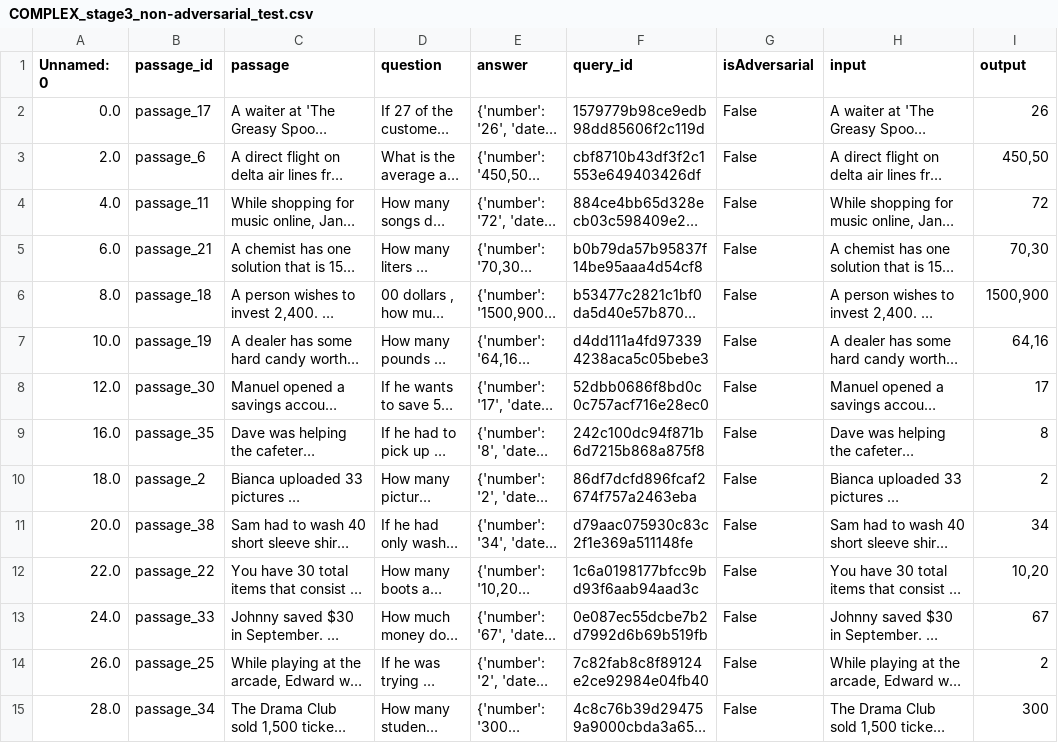
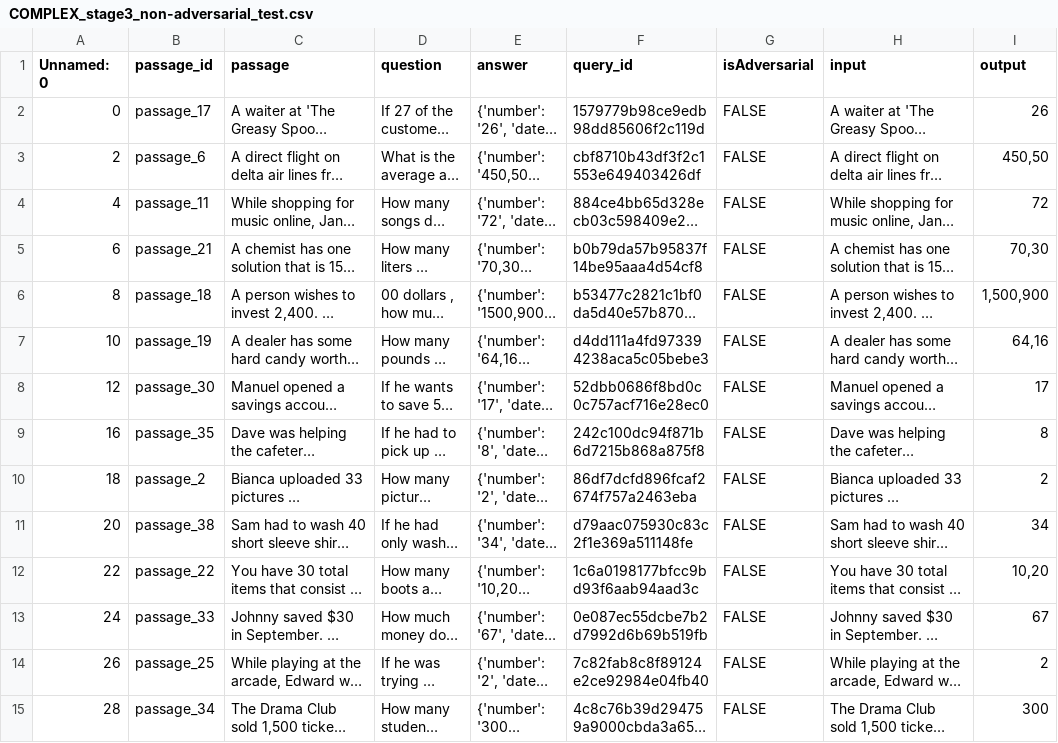
Before and after one commit to him1411/problemathic, a CSV file: dataset/normal/COMPLEX/COMPLEX_stage3_non-adversarial_test.csv, drawn as a sheet; only a part is shown; long unchanged cells end in …; the diff covers the shown part only; the diff names each change by its address in the sheet, - before the commit and + after, or states it on an @@ line.

Commit message:
fixed COMPLEX

```diff
--- a/dataset/normal/COMPLEX/COMPLEX_stage3_non-adversarial_test.csv
+++ b/dataset/normal/COMPLEX/COMPLEX_stage3_non-adversarial_test.csv
-A2 (Unnamed: 0): 0.0
+A2 (Unnamed: 0): 0
-G2:G15 (isAdversarial): False
+G2:G15 (isAdversarial): FALSE
-A3 (Unnamed: 0): 2.0
+A3 (Unnamed: 0): 2
-A4 (Unnamed: 0): 4.0
+A4 (Unnamed: 0): 4
-A5 (Unnamed: 0): 6.0
+A5 (Unnamed: 0): 6
-A6 (Unnamed: 0): 8.0
+A6 (Unnamed: 0): 8
-I6 (output): 1500,900
+I6 (output): 1,500,900
-A7 (Unnamed: 0): 10.0
+A7 (Unnamed: 0): 10
-A8 (Unnamed: 0): 12.0
+A8 (Unnamed: 0): 12
-A9 (Unnamed: 0): 16.0
+A9 (Unnamed: 0): 16
-A10 (Unnamed: 0): 18.0
+A10 (Unnamed: 0): 18
-A11 (Unnamed: 0): 20.0
+A11 (Unnamed: 0): 20
-A12 (Unnamed: 0): 22.0
+A12 (Unnamed: 0): 22
-A13 (Unnamed: 0): 24.0
+A13 (Unnamed: 0): 24
-A14 (Unnamed: 0): 26.0
+A14 (Unnamed: 0): 26
-A15 (Unnamed: 0): 28.0
+A15 (Unnamed: 0): 28
```
Also changed, not shown: 108 edited cells elsewhere in this file, dataset/adversarial/COMPLEX/COMPLEX_stage3_adversarial_test.csv.
